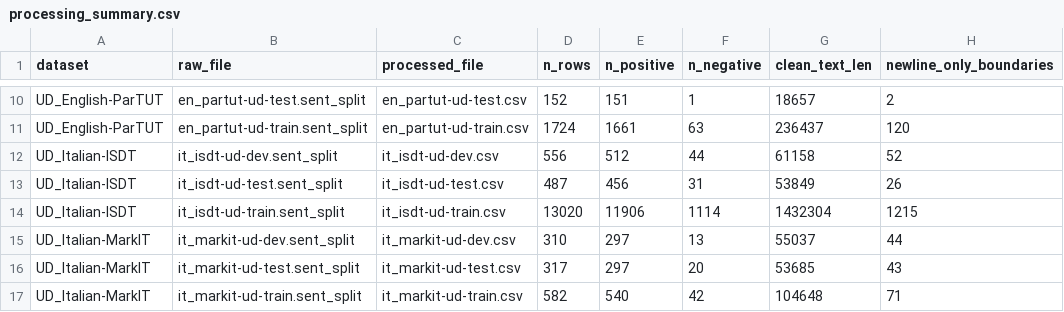
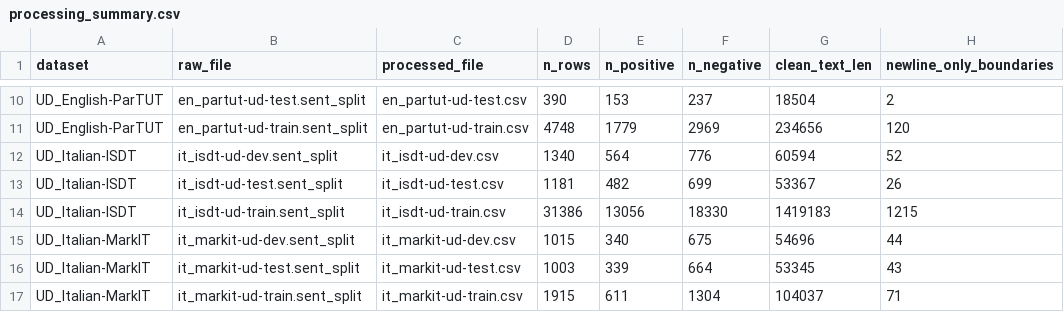
Before and after one commit to anilegin/nlp-sentenceSplitter, a CSV file: data/processed/processing_summary.csv, drawn as a sheet; only a part is shown, gaps mark what is left out; the diff covers the shown part only; the diff names each change by its address in the sheet, - before the commit and + after, or states it on an @@ line.

```diff
--- a/data/processed/processing_summary.csv
+++ b/data/processed/processing_summary.csv
-D10 (n_rows): 152
+D10 (n_rows): 390
-E10 (n_positive): 151
+E10 (n_positive): 153
-F10 (n_negative): 1
+F10 (n_negative): 237
-G10 (clean_text_len): 18657
+G10 (clean_text_len): 18504
-D11 (n_rows): 1724
+D11 (n_rows): 4748
-E11 (n_positive): 1661
+E11 (n_positive): 1779
-F11 (n_negative): 63
+F11 (n_negative): 2969
-G11 (clean_text_len): 236437
+G11 (clean_text_len): 234656
-D12 (n_rows): 556
+D12 (n_rows): 1340
-E12 (n_positive): 512
+E12 (n_positive): 564
-F12 (n_negative): 44
+F12 (n_negative): 776
-G12 (clean_text_len): 61158
+G12 (clean_text_len): 60594
-D13 (n_rows): 487
+D13 (n_rows): 1181
-E13 (n_positive): 456
+E13 (n_positive): 482
-F13 (n_negative): 31
+F13 (n_negative): 699
-G13 (clean_text_len): 53849
+G13 (clean_text_len): 53367
-D14 (n_rows): 13020
+D14 (n_rows): 31386
-E14 (n_positive): 11906
+E14 (n_positive): 13056
-F14 (n_negative): 1114
+F14 (n_negative): 18330
-G14 (clean_text_len): 1432304
+G14 (clean_text_len): 1419183
-D15 (n_rows): 310
+D15 (n_rows): 1015
-E15 (n_positive): 297
+E15 (n_positive): 340
-F15 (n_negative): 13
+F15 (n_negative): 675
-G15 (clean_text_len): 55037
+G15 (clean_text_len): 54696
-D16 (n_rows): 317
+D16 (n_rows): 1003
-E16 (n_positive): 297
+E16 (n_positive): 339
-F16 (n_negative): 20
+F16 (n_negative): 664
-G16 (clean_text_len): 53685
+G16 (clean_text_len): 53345
-D17 (n_rows): 582
+D17 (n_rows): 1915
-E17 (n_positive): 540
+E17 (n_positive): 611
-F17 (n_negative): 42
+F17 (n_negative): 1304
-G17 (clean_text_len): 104648
+G17 (clean_text_len): 104037
```
Also changed, not shown: 55 edited cells elsewhere in this file, 26 other files.
